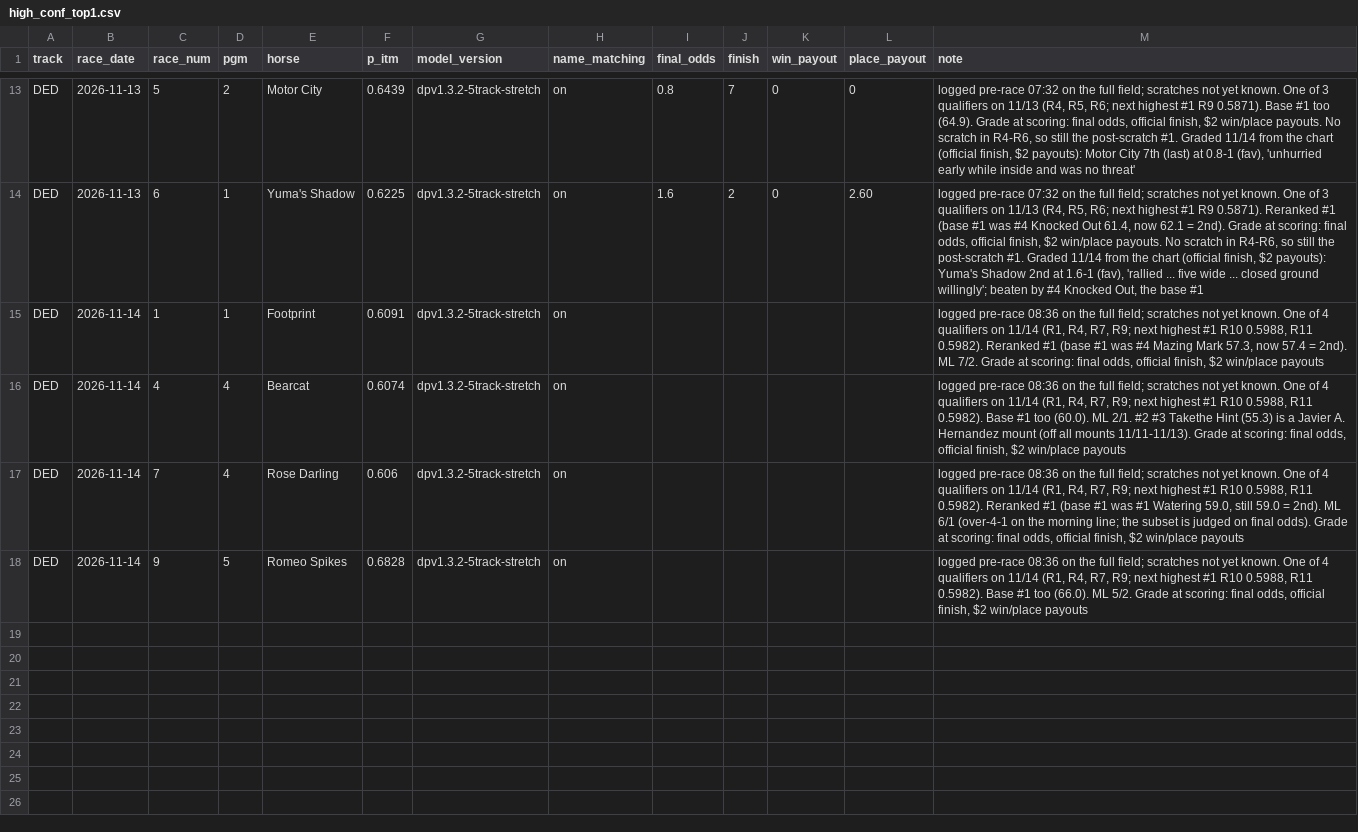
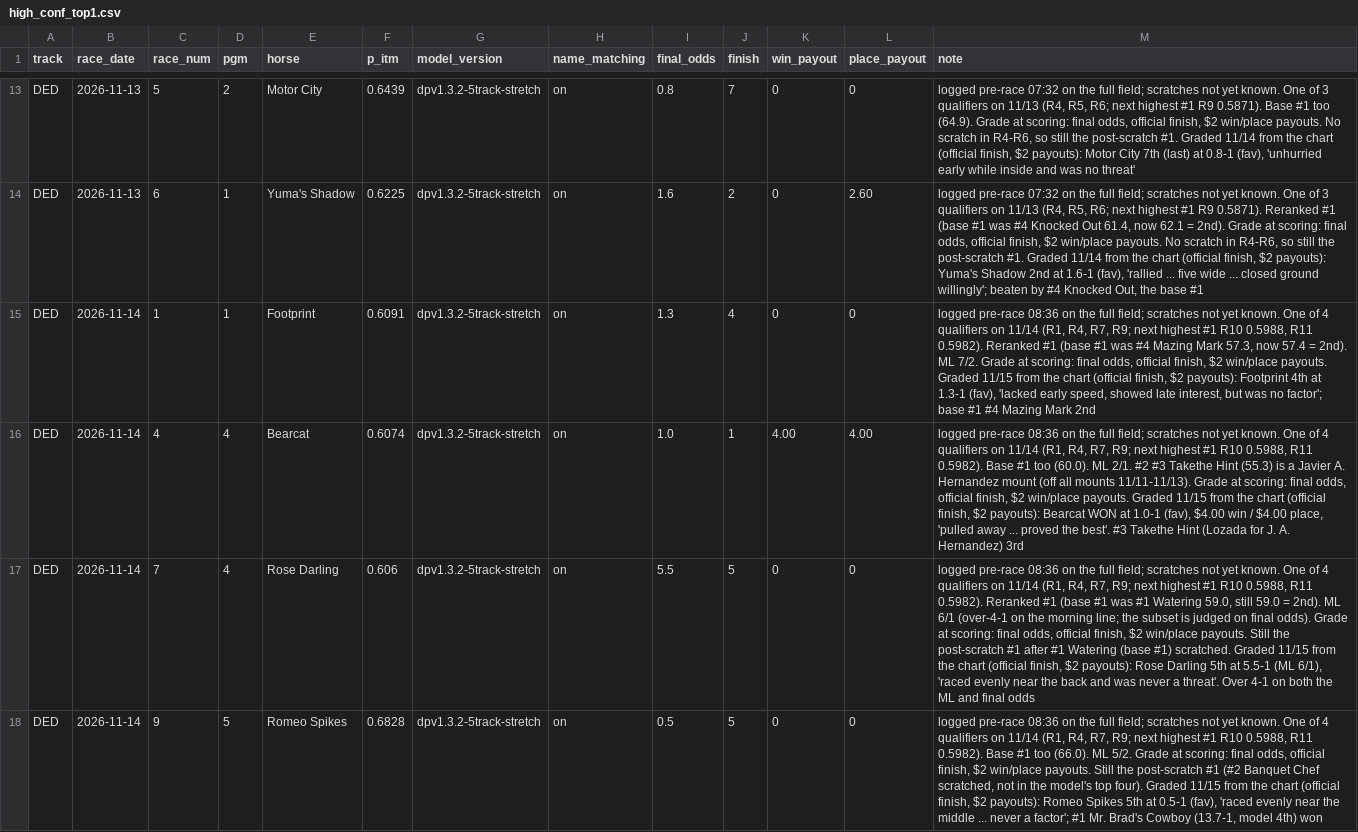
Before and after one commit to Authentic-66/benter-model_v2-data, a CSV file: scripts_dpv1/tracking/high_conf_top1.csv, drawn as a sheet; only a part is shown, gaps mark what is left out; the diff names each change by its address in the sheet, - before the commit and + after, or states it on an @@ line.

```diff
--- a/scripts_dpv1/tracking/high_conf_top1.csv
+++ b/scripts_dpv1/tracking/high_conf_top1.csv
-I15 (final_odds): (empty)
+I15 (final_odds): 1.3
-J15 (finish): (empty)
+J15 (finish): 4
-K15 (win_payout): (empty)
+K15 (win_payout): 0
-L15 (place_payout): (empty)
+L15 (place_payout): 0
-M15 (note): …$2 win/place payouts
+M15 (note): …$2 win/place payouts. Graded 11/15 from the chart (official finish, $2 payouts): Footprint 4th at 1.3-1 (fav), 'lacked early speed, showed late interest, but was no factor'; base #1 #4 Mazing Mark 2nd
-I16 (final_odds): (empty)
+I16 (final_odds): 1.0
-J16 (finish): (empty)
+J16 (finish): 1
-K16 (win_payout): (empty)
+K16 (win_payout): 4.00
-L16 (place_payout): (empty)
+L16 (place_payout): 4.00
-M16 (note): …$2 win/place payouts
+M16 (note): …$2 win/place payouts. Graded 11/15 from the chart (official finish, $2 payouts): Bearcat WON at 1.0-1 (fav), $4.00 win / $4.00 place, 'pulled away ... proved the best'. #3 Takethe Hint (Lozada for J. A. Hernandez) 3rd
-I17 (final_odds): (empty)
+I17 (final_odds): 5.5
-J17:J18 (finish): (empty)
+J17:J18 (finish): 5
-K17:K18 (win_payout): (empty)
+K17:K18 (win_payout): 0
-L17:L18 (place_payout): (empty)
+L17:L18 (place_payout): 0
-M17 (note): …$2 win/place payouts
+M17 (note): …$2 win/place payouts. Still the post-scratch #1 after #1 Watering (base #1) scratched. Graded 11/15 from the chart (official finish, $2 payouts): Rose Darling 5th at 5.5-1 (ML 6/1), 'raced evenly near the back and was never a threat'. Over 4-1 on both the ML and final odds
-I18 (final_odds): (empty)
+I18 (final_odds): 0.5
-M18 (note): …$2 win/place payouts
+M18 (note): …$2 win/place payouts. Still the post-scratch #1 (#2 Banquet Chef scratched, not in the model's top four). Graded 11/15 from the chart (official finish, $2 payouts): Romeo Spikes 5th at 0.5-1 (fav), 'raced evenly near the middle ... never a factor'; #1 Mr. Brad's Cowboy (13.7-1, model 4th) won
```
Also changed, not shown: scripts_dpv1/tracking/don_bets.csv, scripts_dpv1/tracking/late_jockey_changes.csv, 10 other files.
